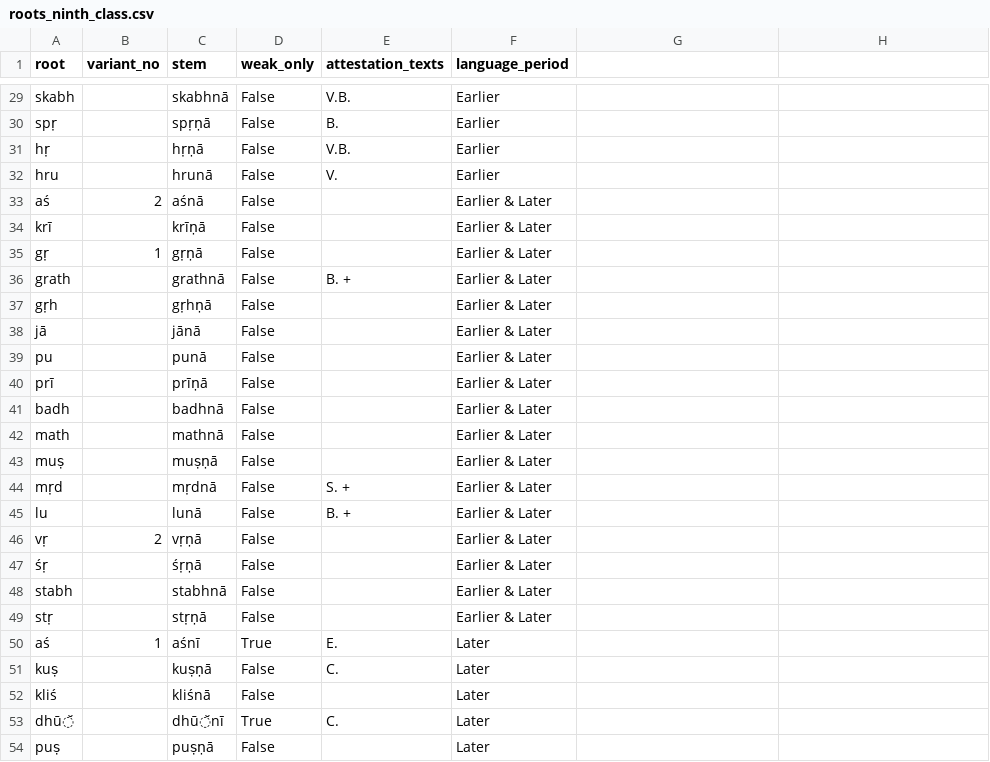
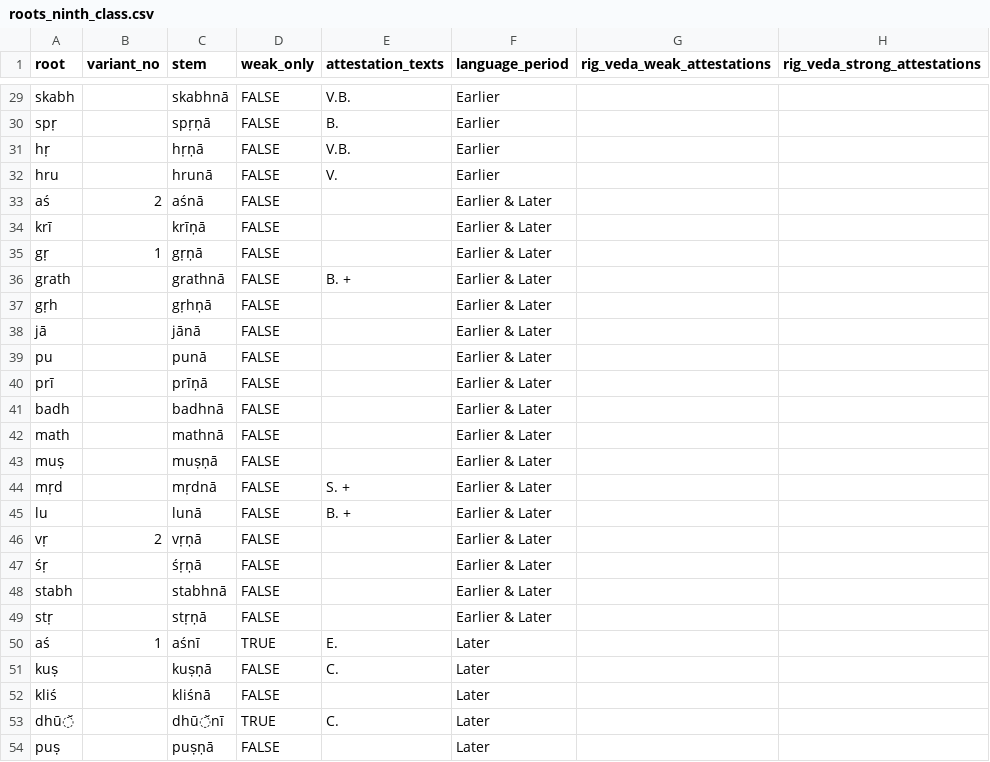
Before and after one commit to anupdhml/sanskrit_ninth_class_meter, a CSV file: data/roots_ninth_class.csv, drawn as a sheet; only a part is shown, gaps mark what is left out; the diff covers the shown part only; the diff names each change by its address in the sheet, - before the commit and + after, or states it on an @@ line.

```diff
--- a/data/roots_ninth_class.csv
+++ b/data/roots_ninth_class.csv
-G1: (empty)
+G1: rig_veda_weak_attestations
-H1: (empty)
+H1: rig_veda_strong_attestations
-D29:D49 (weak_only): False
+D29:D49 (weak_only): FALSE
-D50 (weak_only): True
+D50 (weak_only): TRUE
-D51:D52 (weak_only): False
+D51:D52 (weak_only): FALSE
-D53 (weak_only): True
+D53 (weak_only): TRUE
-D54 (weak_only): False
+D54 (weak_only): FALSE
```
Also changed, not shown: 27 edited cells elsewhere in this file, 1 other file.
